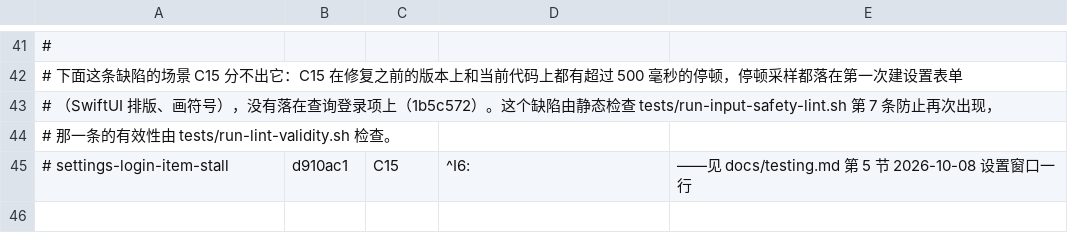
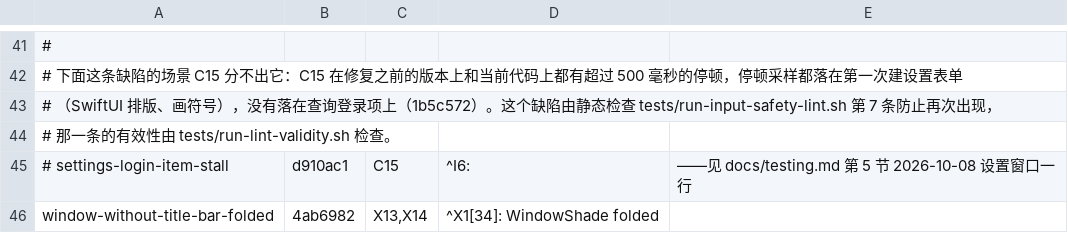
Before and after one commit to Maimai-l/WindowShade, a TSV file: .github/demo/defects.tsv, drawn as a sheet; only a part is shown, gaps mark what is left out; the diff names each change by its address in the sheet, - before the commit and + after, or states it on an @@ line.

```diff
--- a/.github/demo/defects.tsv
+++ b/.github/demo/defects.tsv
+row 46: window-without-title-bar-folded | 4ab6982 | X13,X14 | ^X1[34]: WindowShade folded
```
